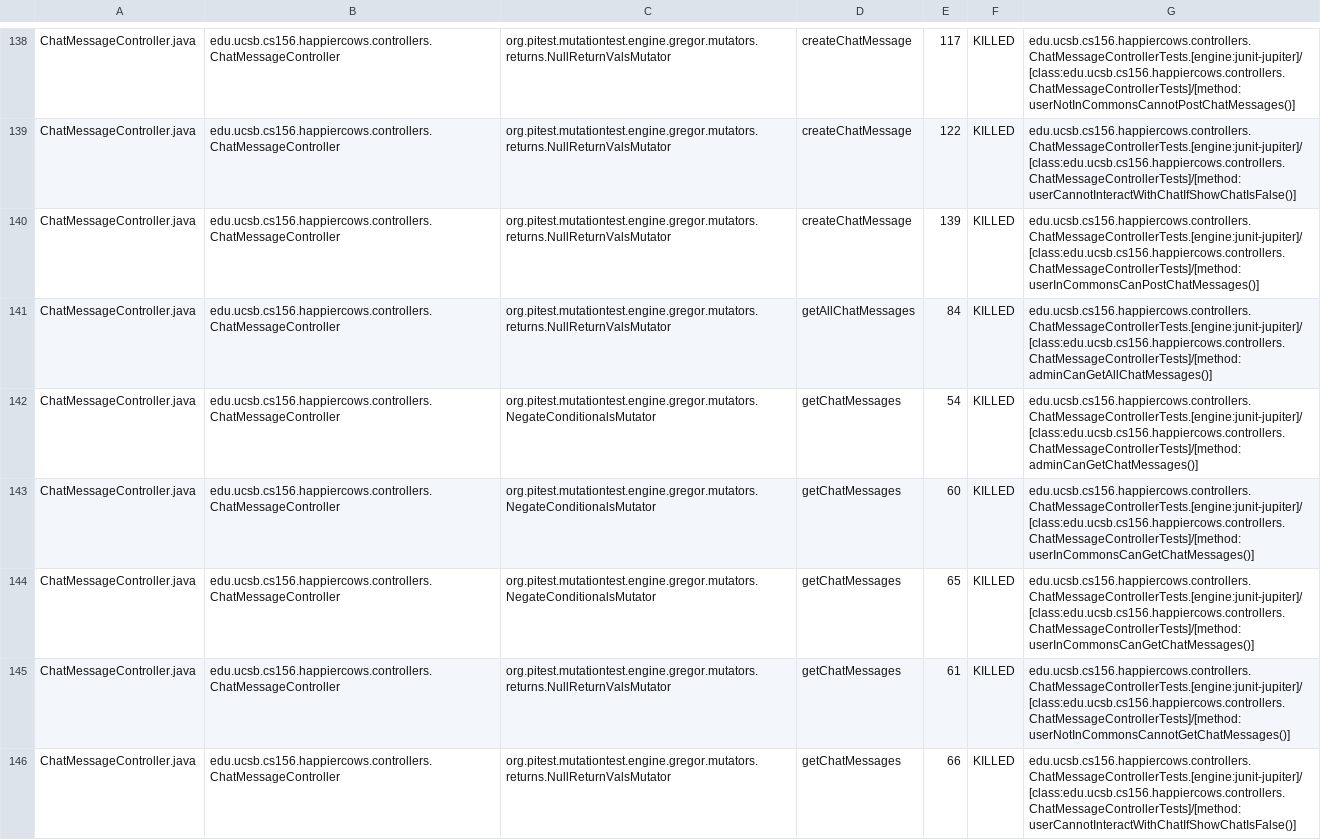
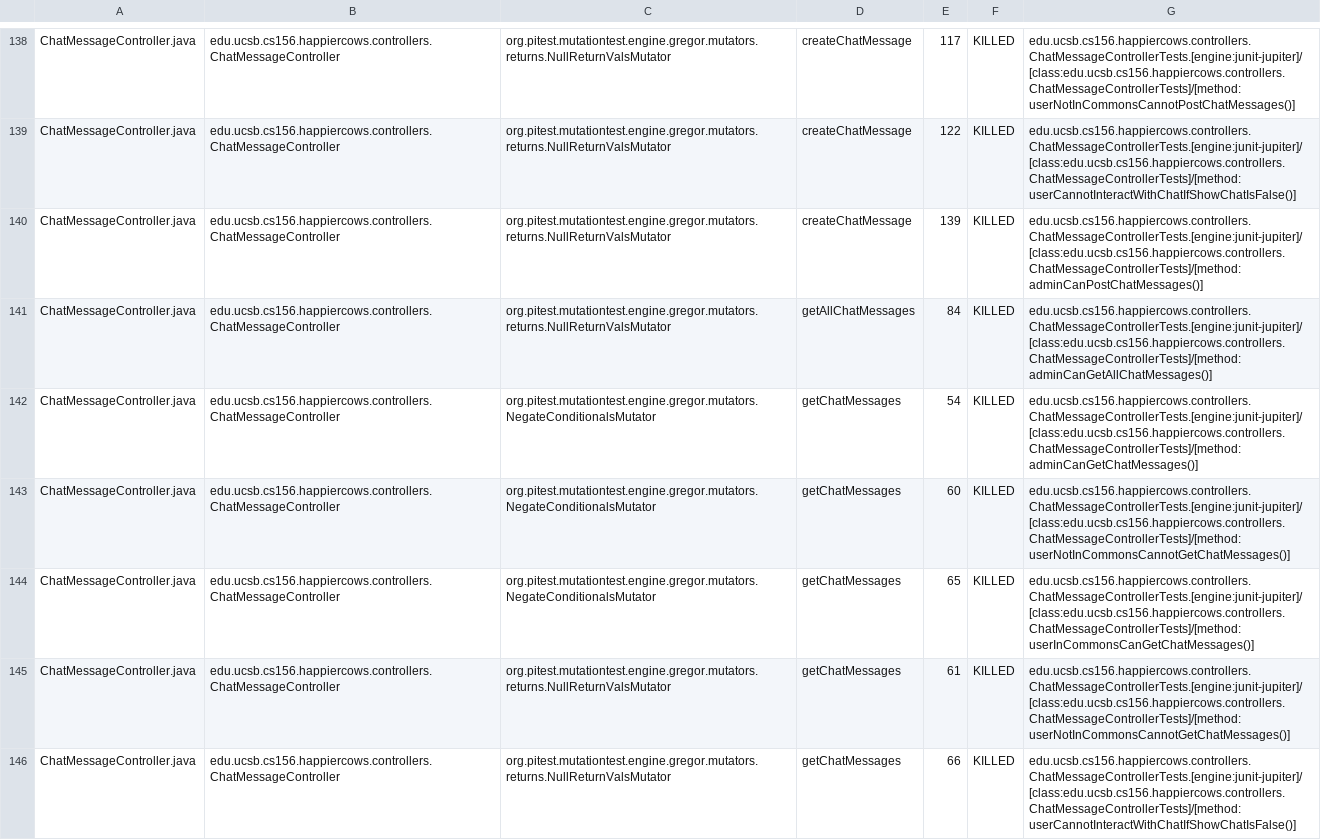
Before and after one commit to ucsb-cs156-w24/proj-happycows-w24-4pm-2, a CSV file: prs/30/pitest/mutations.csv, drawn as a sheet; only a part is shown, gaps mark what is left out; the diff covers the shown part only.

Commit message:
Deploying to gh-pages from @ ucsb-cs156-w24/proj-happy-cows-w24-4pm-2@10efb035fb0da3baa5c7209f198cd7e79903a580 🚀

```diff
--- a/prs/30/pitest/mutations.csv
+++ b/prs/30/pitest/mutations.csv
@@ -139,6 +139,6 @@ ChatMessageController.java,edu.ucsb.cs156.happiercows.controllers.ChatMessageCon
 ChatMessageController.java,edu.ucsb.cs156.happiercows.controllers.ChatMessageController,org.pitest.mutationtest.engine.gregor.mutators.returns.NullReturnValsMutator,createChatMessage,122,KILLED,edu.ucsb.cs156.happiercows.controllers.ChatMessageControllerTests.[engine:junit-jupiter]/[class:edu.ucsb.cs156.happiercows.controllers.ChatMessageControllerTests]/[method:userCannotInteractWithChatIfShowChatIsFalse()]
-ChatMessageController.java,edu.ucsb.cs156.happiercows.controllers.ChatMessageController,org.pitest.mutationtest.engine.gregor.mutators.returns.NullReturnValsMutator,createChatMessage,139,KILLED,edu.ucsb.cs156.happiercows.controllers.ChatMessageControllerTests.[engine:junit-jupiter]/[class:edu.ucsb.cs156.happiercows.controllers.ChatMessageControllerTests]/[method:userInCommonsCanPostChatMessages()]
+ChatMessageController.java,edu.ucsb.cs156.happiercows.controllers.ChatMessageController,org.pitest.mutationtest.engine.gregor.mutators.returns.NullReturnValsMutator,createChatMessage,139,KILLED,edu.ucsb.cs156.happiercows.controllers.ChatMessageControllerTests.[engine:junit-jupiter]/[class:edu.ucsb.cs156.happiercows.controllers.ChatMessageControllerTests]/[method:adminCanPostChatMessages()]
 ChatMessageController.java,edu.ucsb.cs156.happiercows.controllers.ChatMessageController,org.pitest.mutationtest.engine.gregor.mutators.returns.NullReturnValsMutator,getAllChatMessages,84,KILLED,edu.ucsb.cs156.happiercows.controllers.ChatMessageControllerTests.[engine:junit-jupiter]/[class:edu.ucsb.cs156.happiercows.controllers.ChatMessageControllerTests]/[method:adminCanGetAllChatMessages()]
 ChatMessageController.java,edu.ucsb.cs156.happiercows.controllers.ChatMessageController,org.pitest.mutationtest.engine.gregor.mutators.NegateConditionalsMutator,getChatMessages,54,KILLED,edu.ucsb.cs156.happiercows.controllers.ChatMessageControllerTests.[engine:junit-jupiter]/[class:edu.ucsb.cs156.happiercows.controllers.ChatMessageControllerTests]/[method:adminCanGetChatMessages()]
-ChatMessageController.java,edu.ucsb.cs156.happiercows.controllers.ChatMessageController,org.pitest.mutationtest.engine.gregor.mutators.NegateConditionalsMutator,getChatMessages,60,KILLED,edu.ucsb.cs156.happiercows.controllers.ChatMessageControllerTests.[engine:junit-jupiter]/[class:edu.ucsb.cs156.happiercows.controllers.ChatMessageControllerTests]/[method:userInCommonsCanGetChatMessages()]
+ChatMessageController.java,edu.ucsb.cs156.happiercows.controllers.ChatMessageController,org.pitest.mutationtest.engine.gregor.mutators.NegateConditionalsMutator,getChatMessages,60,KILLED,edu.ucsb.cs156.happiercows.controllers.ChatMessageControllerTests.[engine:junit-jupiter]/[class:edu.ucsb.cs156.happiercows.controllers.ChatMessageControllerTests]/[method:userNotInCommonsCannotGetChatMessages()]
 ChatMessageController.java,edu.ucsb.cs156.happiercows.controllers.ChatMessageController,org.pitest.mutationtest.engine.gregor.mutators.NegateConditionalsMutator,getChatMessages,65,KILLED,edu.ucsb.cs156.happiercows.controllers.ChatMessageControllerTests.[engine:junit-jupiter]/[class:edu.ucsb.cs156.happiercows.controllers.ChatMessageControllerTests]/[method:userInCommonsCanGetChatMessages()]
```
Also changed, not shown: 81 edited cells elsewhere in this file, 48 other files.
